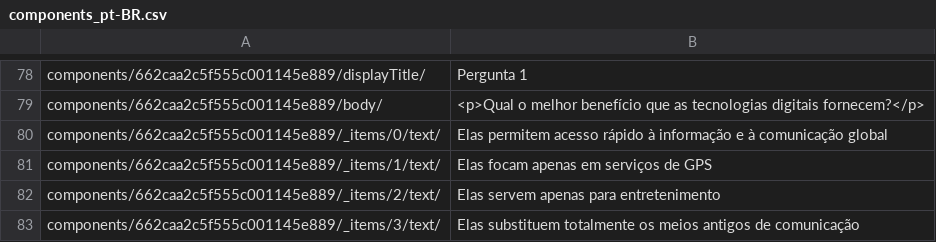
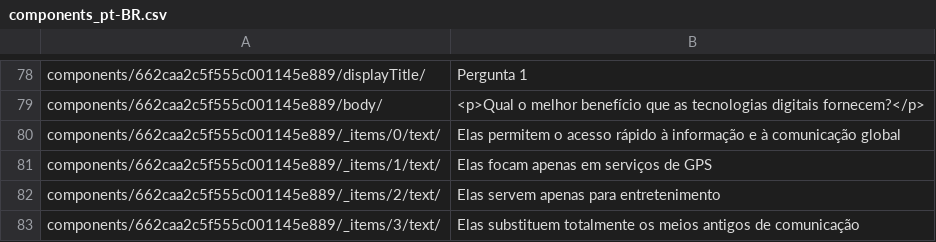
Before and after one commit to JuanHidalgo7/Digital_Awareness_pt-BR, a CSV file: m1/pt-BR/components_pt-BR.csv, drawn as a sheet; only a part is shown, gaps mark what is left out; the diff covers the shown part only.

```diff
--- a/m1/pt-BR/components_pt-BR.csv
+++ b/m1/pt-BR/components_pt-BR.csv
@@ -79,3 +79,3 @@
 "components/662caa2c5f555c001145e889/body/","<p>Qual o melhor benefício que as tecnologias digitais fornecem?</p>"
-"components/662caa2c5f555c001145e889/_items/0/text/","Elas permitem acesso rápido à informação e à comunicação global"
+"components/662caa2c5f555c001145e889/_items/0/text/","Elas permitem o acesso rápido à informação e à comunicação global"
 "components/662caa2c5f555c001145e889/_items/1/text/","Elas focam apenas em serviços de GPS"
```
Also changed, not shown: 13 edited cells elsewhere in this file.
